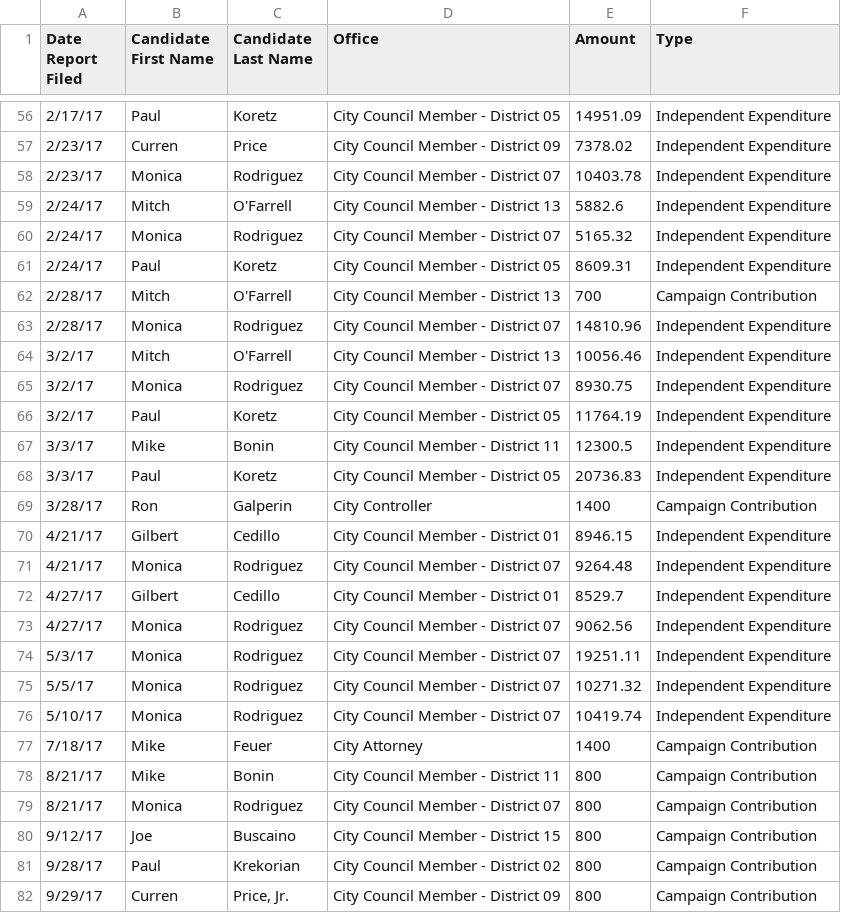
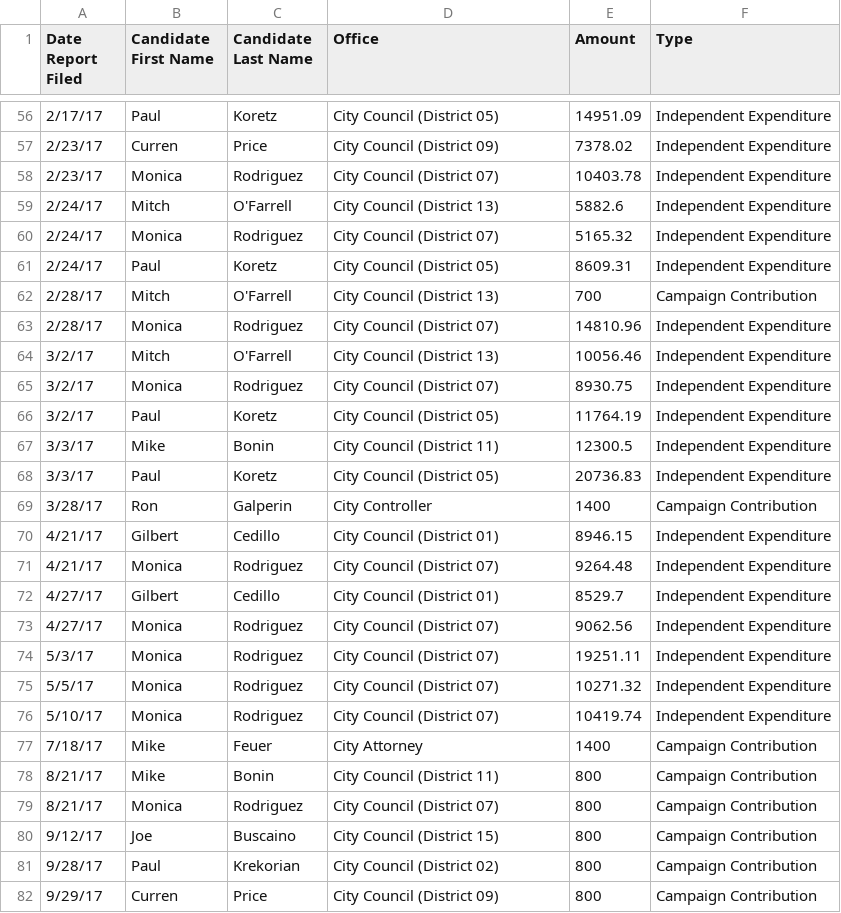
Before and after one commit to jeffreyshen19/blog, a CSV file: data/lapd-unions/contributions.csv, drawn as a sheet; only a part is shown, gaps mark what is left out; the diff covers the shown part only.

```diff
--- a/data/lapd-unions/contributions.csv
+++ b/data/lapd-unions/contributions.csv
@@ -56,27 +56,27 @@
-2/17/17,Paul,Koretz,City Council Member - District 05,14951.09,Independent Expenditure
-2/23/17,Curren,Price,City Council Member - District 09,7378.02,Independent Expenditure
-2/23/17,Monica,Rodriguez,City Council Member - District 07,10403.78,Independent Expenditure
-2/24/17,Mitch,O'Farrell,City Council Member - District 13,5882.6,Independent Expenditure
-2/24/17,Monica,Rodriguez,City Council Member - District 07,5165.32,Independent Expenditure
-2/24/17,Paul,Koretz,City Council Member - District 05,8609.31,Independent Expenditure
-2/28/17,Mitch,O'Farrell,City Council Member - District 13,700,Campaign Contribution
-2/28/17,Monica,Rodriguez,City Council Member - District 07,14810.96,Independent Expenditure
-3/2/17,Mitch,O'Farrell,City Council Member - District 13,10056.46,Independent Expenditure
-3/2/17,Monica,Rodriguez,City Council Member - District 07,8930.75,Independent Expenditure
-3/2/17,Paul,Koretz,City Council Member - District 05,11764.19,Independent Expenditure
-3/3/17,Mike,Bonin,City Council Member - District 11,12300.5,Independent Expenditure
-3/3/17,Paul,Koretz,City Council Member - District 05,20736.83,Independent Expenditure
+2/17/17,Paul,Koretz,City Council (District 05),14951.09,Independent Expenditure
+2/23/17,Curren,Price,City Council (District 09),7378.02,Independent Expenditure
+2/23/17,Monica,Rodriguez,City Council (District 07),10403.78,Independent Expenditure
+2/24/17,Mitch,O'Farrell,City Council (District 13),5882.6,Independent Expenditure
+2/24/17,Monica,Rodriguez,City Council (District 07),5165.32,Independent Expenditure
+2/24/17,Paul,Koretz,City Council (District 05),8609.31,Independent Expenditure
+2/28/17,Mitch,O'Farrell,City Council (District 13),700,Campaign Contribution
+2/28/17,Monica,Rodriguez,City Council (District 07),14810.96,Independent Expenditure
+3/2/17,Mitch,O'Farrell,City Council (District 13),10056.46,Independent Expenditure
+3/2/17,Monica,Rodriguez,City Council (District 07),8930.75,Independent Expenditure
+3/2/17,Paul,Koretz,City Council (District 05),11764.19,Independent Expenditure
+3/3/17,Mike,Bonin,City Council (District 11),12300.5,Independent Expenditure
+3/3/17,Paul,Koretz,City Council (District 05),20736.83,Independent Expenditure
 3/28/17,Ron,Galperin,City Controller,1400,Campaign Contribution
-4/21/17,Gilbert,Cedillo,City Council Member - District 01,8946.15,Independent Expenditure
-4/21/17,Monica,Rodriguez,City Council Member - District 07,9264.48,Independent Expenditure
-4/27/17,Gilbert,Cedillo,City Council Member - District 01,8529.7,Independent Expenditure
-4/27/17,Monica,Rodriguez,City Council Member - District 07,9062.56,Independent Expenditure
-5/3/17,Monica,Rodriguez,City Council Member - District 07,19251.11,Independent Expenditure
-5/5/17,Monica,Rodriguez,City Council Member - District 07,10271.32,Independent Expenditure
-5/10/17,Monica,Rodriguez,City Council Member - District 07,10419.74,Independent Expenditure
+4/21/17,Gilbert,Cedillo,City Council (District 01),8946.15,Independent Expenditure
+4/21/17,Monica,Rodriguez,City Council (District 07),9264.48,Independent Expenditure
+4/27/17,Gilbert,Cedillo,City Council (District 01),8529.7,Independent Expenditure
+4/27/17,Monica,Rodriguez,City Council (District 07),9062.56,Independent Expenditure
+5/3/17,Monica,Rodriguez,City Council (District 07),19251.11,Independent Expenditure
+5/5/17,Monica,Rodriguez,City Council (District 07),10271.32,Independent Expenditure
+5/10/17,Monica,Rodriguez,City Council (District 07),10419.74,Independent Expenditure
 7/18/17,Mike,Feuer,City Attorney,1400,Campaign Contribution
-8/21/17,Mike,Bonin,City Council Member - District 11,800,Campaign Contribution
-8/21/17,Monica,Rodriguez,City Council Member - District 07,800,Campaign Contribution
-9/12/17,Joe,Buscaino,City Council Member - District 15,800,Campaign Contribution
-9/28/17,Paul,Krekorian,City Council Member - District 02,800,Campaign Contribution
-9/29/17,Curren,"Price, Jr.",City Council Member - District 09,800,Campaign Contribution
+8/21/17,Mike,Bonin,City Council (District 11),800,Campaign Contribution
+8/21/17,Monica,Rodriguez,City Council (District 07),800,Campaign Contribution
+9/12/17,Joe,Buscaino,City Council (District 15),800,Campaign Contribution
+9/28/17,Paul,Krekorian,City Council (District 02),800,Campaign Contribution
+9/29/17,Curren,Price,City Council (District 09),800,Campaign Contribution
```
Also changed, not shown: 81 edited cells elsewhere in this file, 3 other files.
